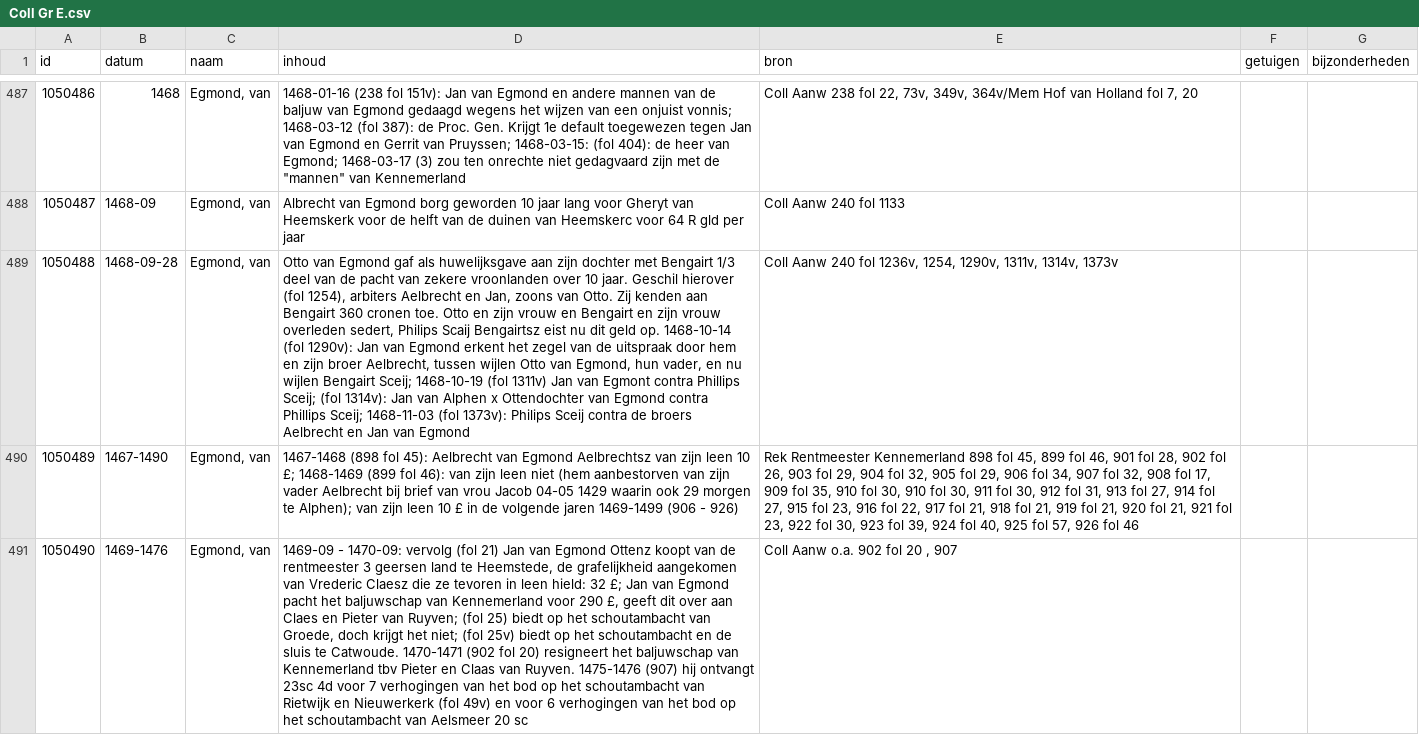
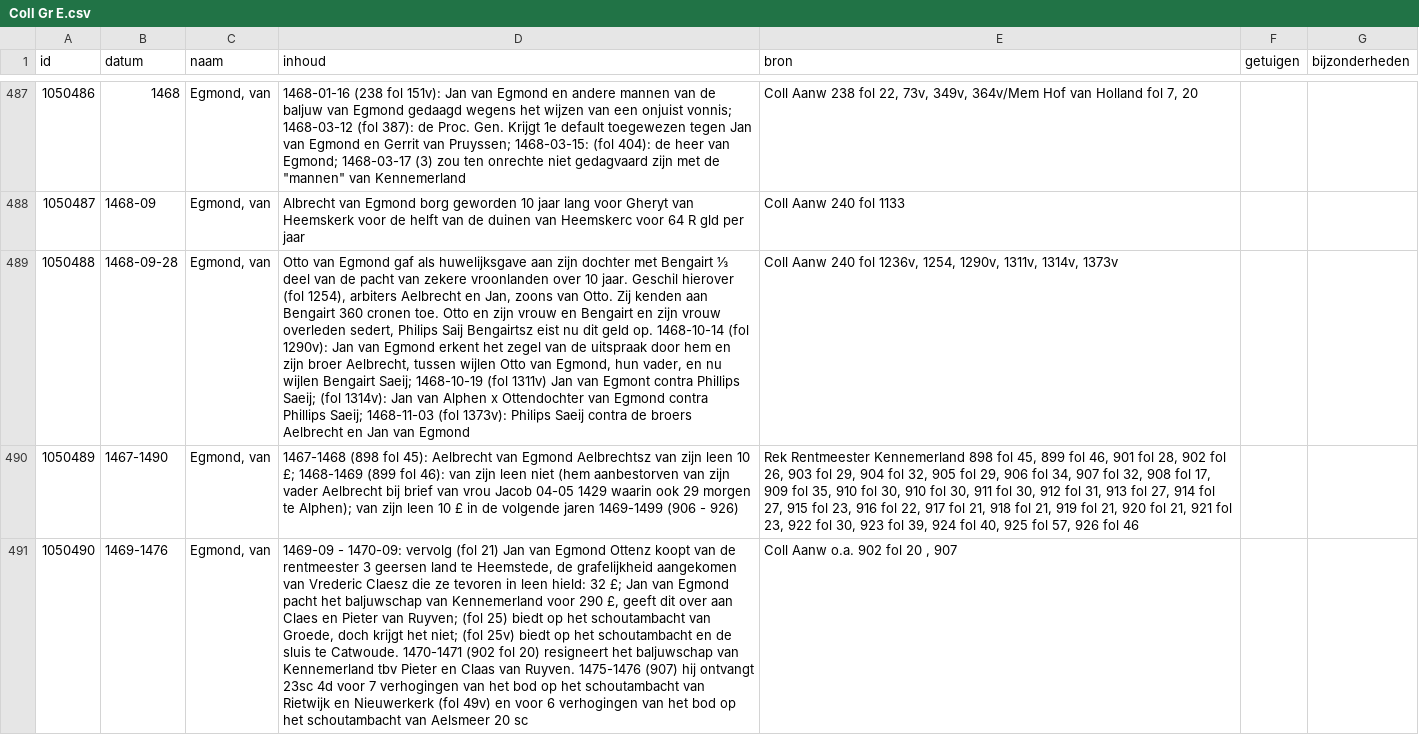
Before and after one commit to collectiegroesbeek/collectiegroesbeek-data, a CSV file: Coll Gr E.csv, drawn as a sheet; only a part is shown, gaps mark what is left out; the diff covers the shown part only; the diff names each change by its address in the sheet, - before the commit and + after, or states it on an @@ line.

```diff
--- a/Coll Gr E.csv
+++ b/Coll Gr E.csv
-D489 (inhoud): …met Bengairt 1/3 deel van de pacht van zekere vroonlanden over 10 jaar. Geschil hierover (fol 1254), arbiters Aelbrecht en Jan, zoons van Otto. Zij kenden aan Bengairt 360 cronen toe. Otto en zijn vrouw en Bengairt en zijn vrouw overleden sedert, Philips Scaij Bengairtsz eist nu dit geld op. 1468-10-14 (fol 1290v): Jan van Egmond erkent het zegel van de uitspraak door hem en zijn broer Aelbrecht, tussen wijlen Otto van Egmond, hun vader, en nu wijlen Bengairt Sceij; 1468-10-19 (fol 1311v) Jan van Egmont contra Phillips Sceij; (fol 1314v): Jan van Alphen x Ottendochter van Egmond contra Phillips Sceij; 1468-11-03 (fol 1373v): Philips Sceij contra de…
+D489 (inhoud): …met Bengairt ⅓ deel van de pacht van zekere vroonlanden over 10 jaar. Geschil hierover (fol 1254), arbiters Aelbrecht en Jan, zoons van Otto. Zij kenden aan Bengairt 360 cronen toe. Otto en zijn vrouw en Bengairt en zijn vrouw overleden sedert, Philips Saij Bengairtsz eist nu dit geld op. 1468-10-14 (fol 1290v): Jan van Egmond erkent het zegel van de uitspraak door hem en zijn broer Aelbrecht, tussen wijlen Otto van Egmond, hun vader, en nu wijlen Bengairt Saeij; 1468-10-19 (fol 1311v) Jan van Egmont contra Phillips Saeij; (fol 1314v): Jan van Alphen x Ottendochter van Egmond contra Phillips Saeij; 1468-11-03 (fol 1373v): Philips Saeij contra de…
```
Also changed, not shown: 19 edited cells elsewhere in this file, 11 other files.
